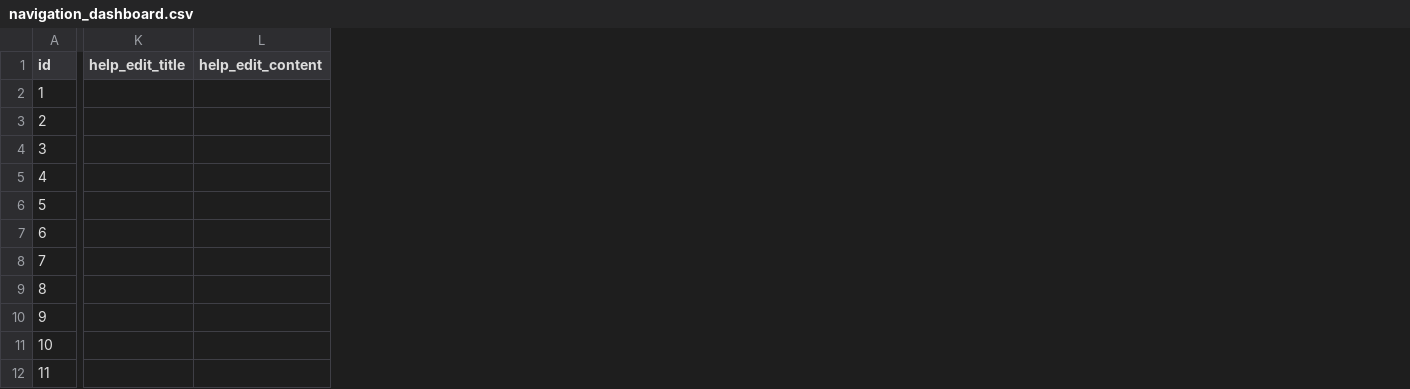
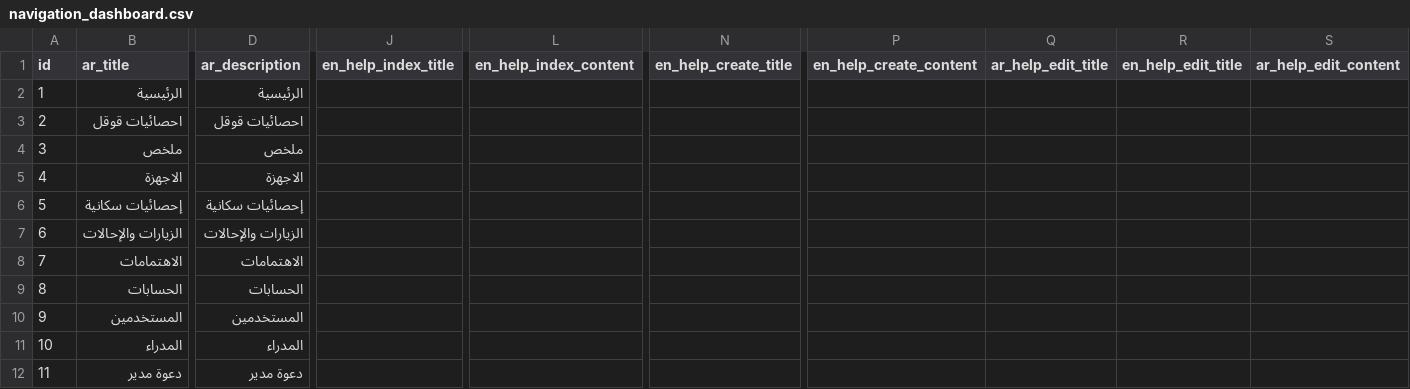
Before and after one commit to zymawy/ironside-core, a CSV file: stubs/navigation_dashboard.csv, drawn as a sheet; only a part is shown, gaps mark what is left out; removed rows and columns are numbered as before the commit, all else as after; the diff covers the shown part only; the diff names each change by its address in the sheet, - before the commit and + after, or states it on an @@ line.

Commit message:
Made The Navigation Dashboard Transalatable

```diff
--- a/stubs/navigation_dashboard.csv
+++ b/stubs/navigation_dashboard.csv
+column B (ar_title), rows 2-12: الرئيسية | احصائيات قوقل | ملخص | الاجهزة | إحصائيات سكانية | الزيارات والإحالات | الاهتمامات | الحسابات | المستخدمين | المدراء | دعوة مدير
+column D (ar_description), rows 2-12: الرئيسية | احصائيات قوقل | ملخص | الاجهزة | إحصائيات سكانية | الزيارات والإحالات | الاهتمامات | الحسابات | المستخدمين | المدراء | دعوة مدير
+column J (en_help_index_title), empty
+column L (en_help_index_content), empty
+column N (en_help_create_title), empty
-column K (help_edit_title), empty
-column L (help_edit_content), empty
+column P (en_help_create_content), empty
+column Q (ar_help_edit_title), empty
+column R (en_help_edit_title), empty
+column S (ar_help_edit_content), empty
```
Also changed, not shown: 1 added column and 6 edited cells elsewhere in this file, 11 other files.
